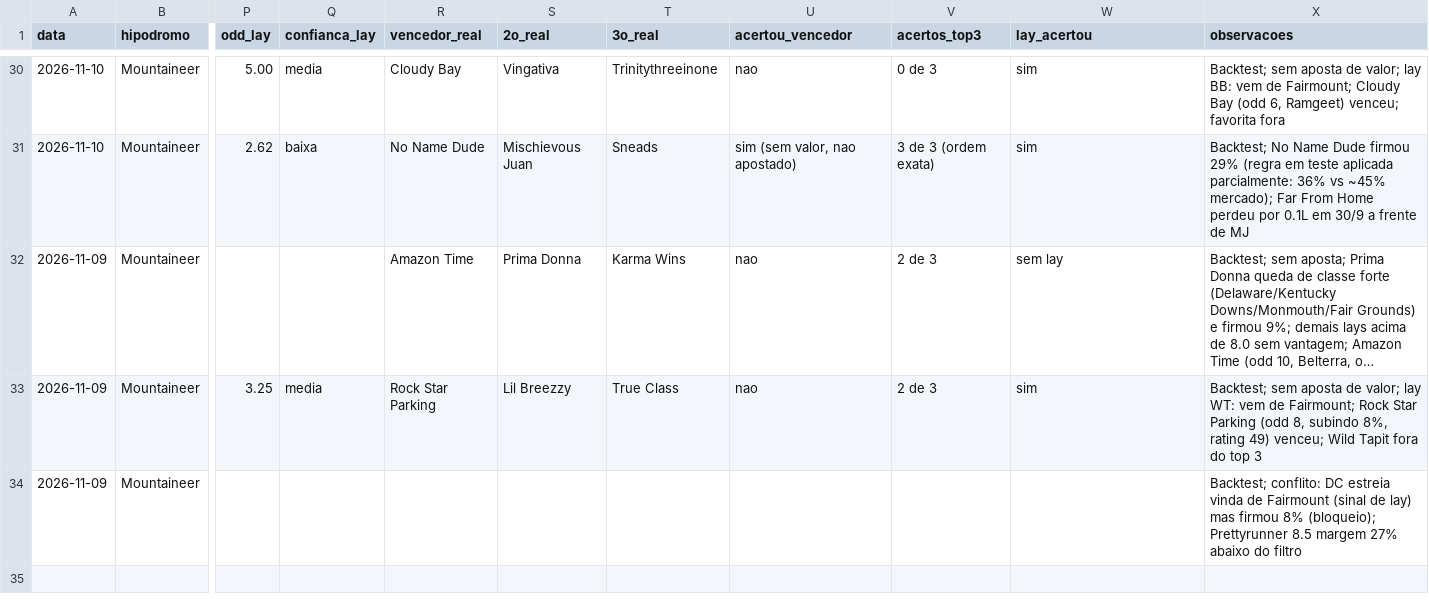
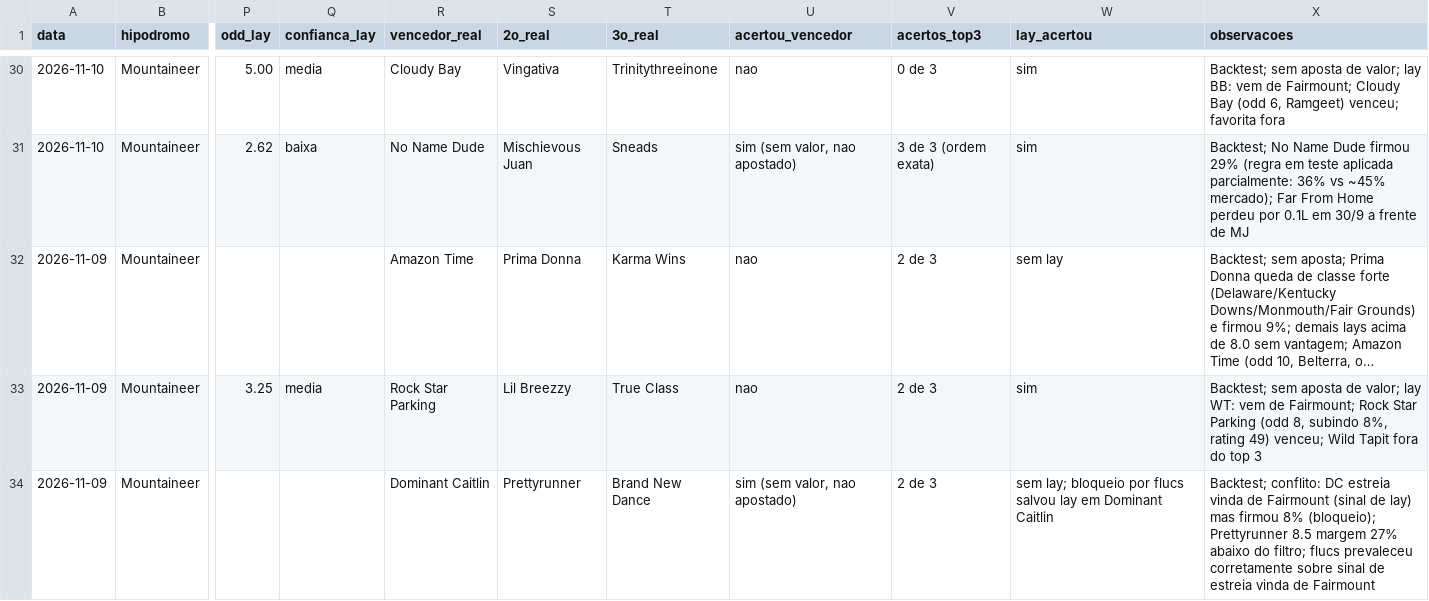
Before and after one commit to vidadeinvestidoresportivo/Analista-Cavalos-2, a CSV file: analista/planilha-acompanhamento.csv, drawn as a sheet; only a part is shown, gaps mark what is left out; long unchanged cells end in …; the diff names each change by its address in the sheet, - before the commit and + after, or states it on an @@ line.

```diff
--- a/analista/planilha-acompanhamento.csv
+++ b/analista/planilha-acompanhamento.csv
-R34 (vencedor_real): (empty)
+R34 (vencedor_real): Dominant Caitlin
-S34 (2o_real): (empty)
+S34 (2o_real): Prettyrunner
-T34 (3o_real): (empty)
+T34 (3o_real): Brand New Dance
-U34 (acertou_vencedor): (empty)
+U34 (acertou_vencedor): sim (sem valor, nao apostado)
-V34 (acertos_top3): (empty)
+V34 (acertos_top3): 2 de 3
-W34 (lay_acertou): (empty)
+W34 (lay_acertou): sem lay; bloqueio por flucs salvou lay em Dominant Caitlin
-X34 (observacoes): …abaixo do filtro
+X34 (observacoes): …abaixo do filtro; flucs prevaleceu corretamente sobre sinal de estreia vinda de Fairmount
```
Also changed, not shown: 1 other file.
